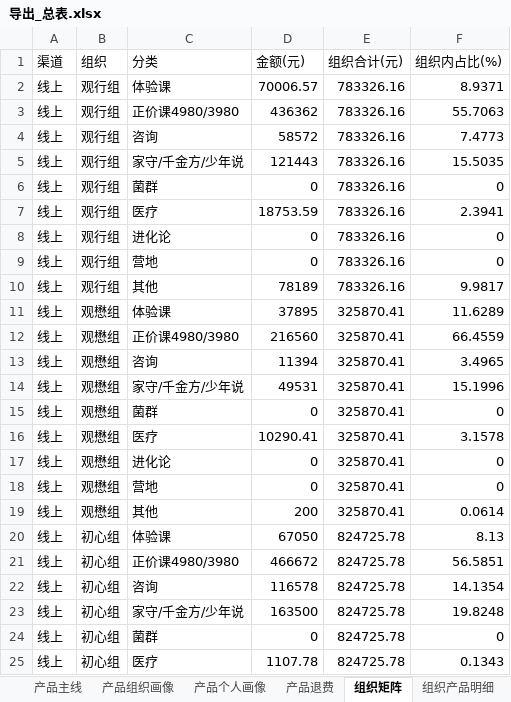
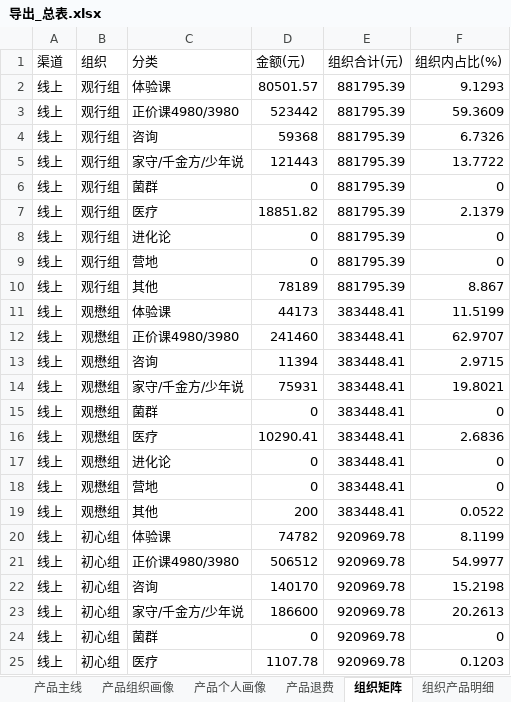
Before and after one commit to fannyqian/my-dashbord-for-guanxin, an Excel workbook: 导出_总表.xlsx, sheet 组织矩阵, drawn as a sheet; only a part is shown; values as stored, in another font and other column widths than the file's, no borders; the diff covers the shown part only; the diff names each change by its address in the sheet, - before the commit and + after, or states it on an @@ line.

```diff
--- a/导出_总表.xlsx (sheet 组织矩阵)
+++ b/导出_总表.xlsx (sheet 组织矩阵)
-D2 (金额(元)): 70006.57
+D2 (金额(元)): 80501.57
-E2:E10 (组织合计(元)): 783326.16
+E2:E10 (组织合计(元)): 881795.39
-F2 (组织内占比(%)): 8.9371
+F2 (组织内占比(%)): 9.1293
-D3 (金额(元)): 436362
+D3 (金额(元)): 523442
-F3 (组织内占比(%)): 55.7063
+F3 (组织内占比(%)): 59.3609
-D4 (金额(元)): 58572
+D4 (金额(元)): 59368
-F4 (组织内占比(%)): 7.4773
+F4 (组织内占比(%)): 6.7326
-F5 (组织内占比(%)): 15.5035
+F5 (组织内占比(%)): 13.7722
-D7 (金额(元)): 18753.59
+D7 (金额(元)): 18851.82
-F7 (组织内占比(%)): 2.3941
+F7 (组织内占比(%)): 2.1379
-F10 (组织内占比(%)): 9.9817
+F10 (组织内占比(%)): 8.867
-D11 (金额(元)): 37895
+D11 (金额(元)): 44173
-E11:E19 (组织合计(元)): 325870.41
+E11:E19 (组织合计(元)): 383448.41
-F11 (组织内占比(%)): 11.6289
+F11 (组织内占比(%)): 11.5199
-D12 (金额(元)): 216560
+D12 (金额(元)): 241460
-F12 (组织内占比(%)): 66.4559
+F12 (组织内占比(%)): 62.9707
-F13 (组织内占比(%)): 3.4965
+F13 (组织内占比(%)): 2.9715
-D14 (金额(元)): 49531
+D14 (金额(元)): 75931
-F14 (组织内占比(%)): 15.1996
+F14 (组织内占比(%)): 19.8021
-F16 (组织内占比(%)): 3.1578
+F16 (组织内占比(%)): 2.6836
-F19 (组织内占比(%)): 0.0614
+F19 (组织内占比(%)): 0.0522
-D20 (金额(元)): 67050
+D20 (金额(元)): 74782
-E20:E25 (组织合计(元)): 824725.78
+E20:E25 (组织合计(元)): 920969.78
-F20 (组织内占比(%)): 8.13
+F20 (组织内占比(%)): 8.1199
-D21 (金额(元)): 466672
+D21 (金额(元)): 506512
-F21 (组织内占比(%)): 56.5851
+F21 (组织内占比(%)): 54.9977
-D22 (金额(元)): 116578
+D22 (金额(元)): 140170
-F22 (组织内占比(%)): 14.1354
+F22 (组织内占比(%)): 15.2198
-D23 (金额(元)): 163500
+D23 (金额(元)): 186600
-F23 (组织内占比(%)): 19.8248
+F23 (组织内占比(%)): 20.2613
-F25 (组织内占比(%)): 0.1343
+F25 (组织内占比(%)): 0.1203
```
Also changed, not shown: 262 edited cells elsewhere in this sheet, sheet 组织产品明细, sheet 线下个案, sheet 总表, sheet 产品个人画像, sheet 产品主线, sheet 产品退费, 8 more sheets, 产品分析_导出.xlsx, 导出_总表_10月.xlsx, 6 other files.
